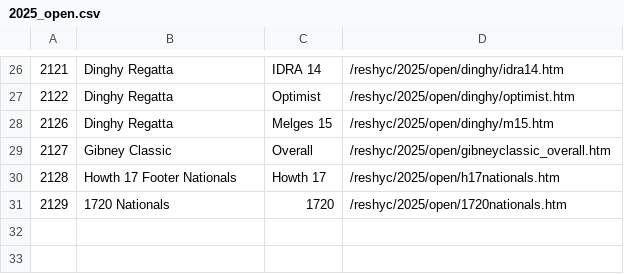
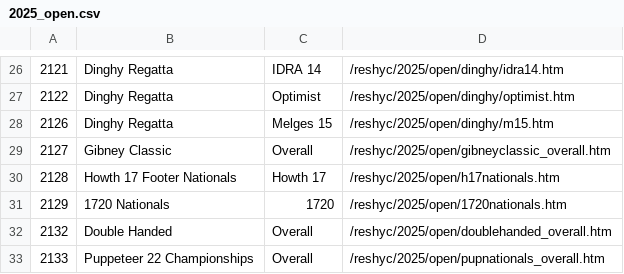
Before and after one commit to markmc/reshyc, a CSV file: backups/admin/2025_open.csv, drawn as a sheet; only a part is shown, gaps mark what is left out.

```diff
--- a/backups/admin/2025_open.csv
+++ b/backups/admin/2025_open.csv
@@ -31 +31,3 @@
 2129,1720 Nationals,1720,/reshyc/2025/open/1720nationals.htm
+2132,Double Handed,Overall,/reshyc/2025/open/doublehanded_overall.htm
+2133,Puppeteer 22 Championships,Overall,/reshyc/2025/open/pupnationals_overall.htm
```
